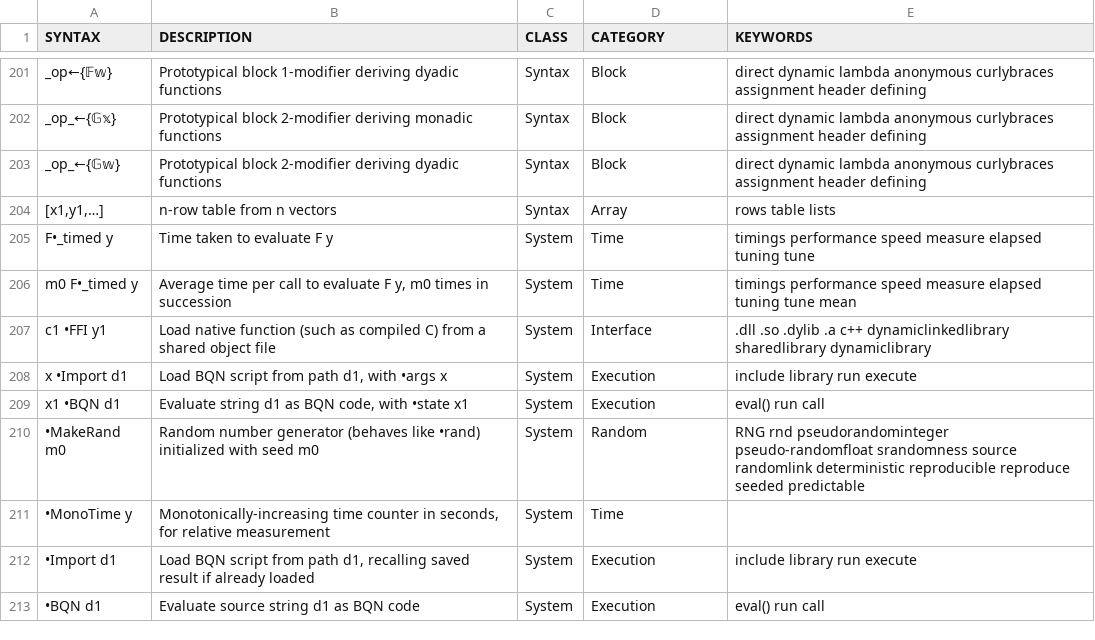
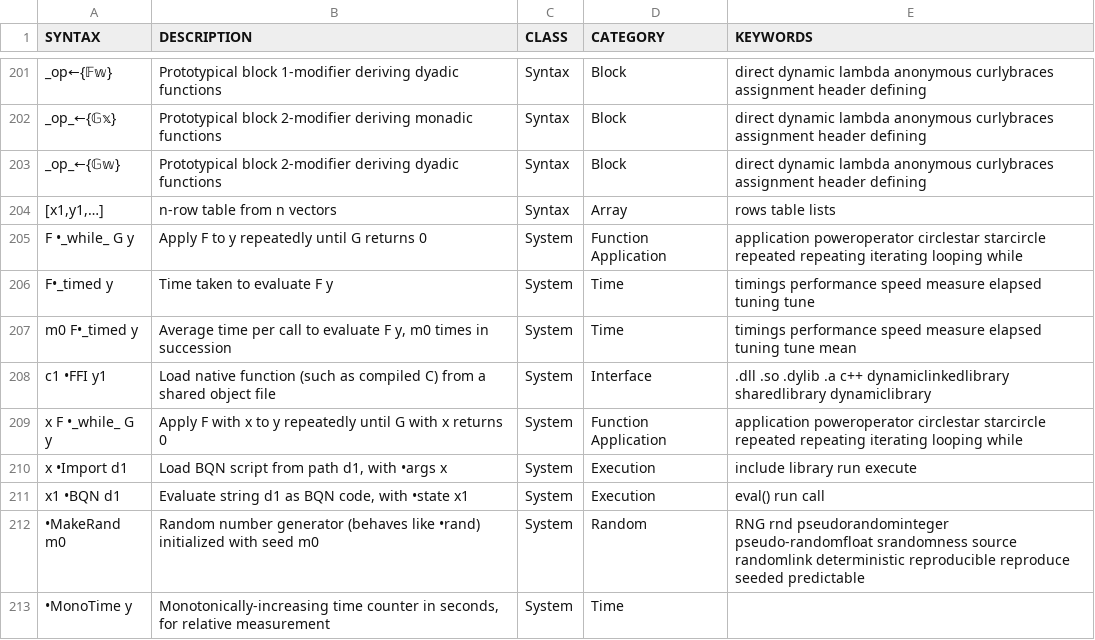
Before and after one commit to mlochbaum/bqncrate, a TSV file: table.tsv, drawn as a sheet; only a part is shown, gaps mark what is left out; the shorter side is filled out with more unchanged rows; the diff names each change by its address in the sheet, - before the commit and + after, or states it on an @@ line.

Commit message:
•_while_

```diff
--- a/table.tsv
+++ b/table.tsv
+row 205: F •_while_ G y | Apply F to y repeatedly until G returns 0 | System | Function Application | application poweroperator circlestar starcircle repeated repeating iterating looping while
+row 209: x F •_while_ G y | Apply F with x to y repeatedly until G with x returns 0 | System | Function Application | application poweroperator circlestar starcircle repeated repeating iterating looping while
```
